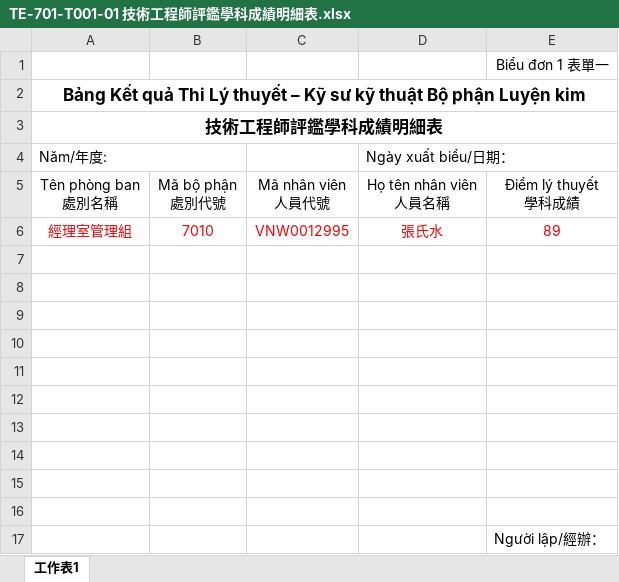
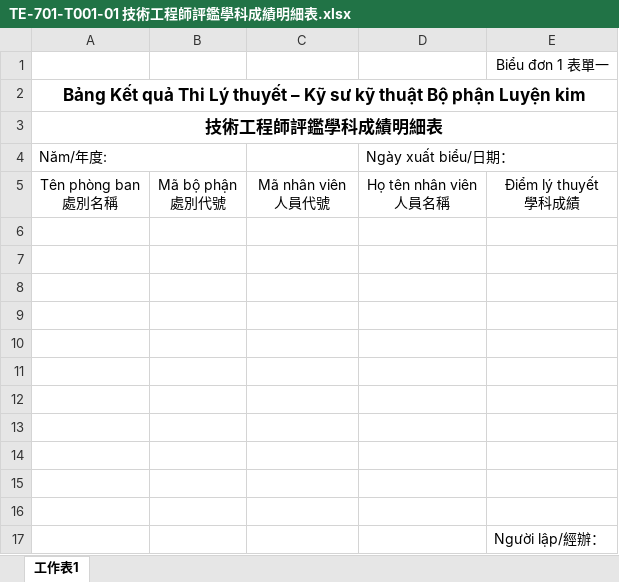
Before and after one commit to PAT97Coder/7system, an Excel workbook: KnowledgeSystem/AppResources/317/Templates/TE-701-T001-01 技術工程師評鑑學科成績明細表.xlsx, sheet 工作表1, drawn as a sheet; values as stored, in another font and other column widths than the file's, no borders; charts and pictures not drawn; the diff names each change by its address in the sheet, - before the commit and + after, or states it on an @@ line.

```diff
--- a/KnowledgeSystem/AppResources/317/Templates/TE-701-T001-01 技術工程師評鑑學科成績明細表.xlsx (sheet 工作表1)
+++ b/KnowledgeSystem/AppResources/317/Templates/TE-701-T001-01 技術工程師評鑑學科成績明細表.xlsx (sheet 工作表1)
-row 6: 經理室管理組 | 7010 | VNW0012995 | 張氏水 | 89
+row 6: (empty)
```
Also changed, not shown: charts or pictures, KnowledgeSystem/AppResources/317/Templates/TE-701-T001-02 技術工程師評鑑中文考試成績明細表.xlsx, KnowledgeSystem/AppResources/317/Templates/TE-701-T001-03 冶金部技術工程師中文補考成績表.xlsx, 5 other files.
